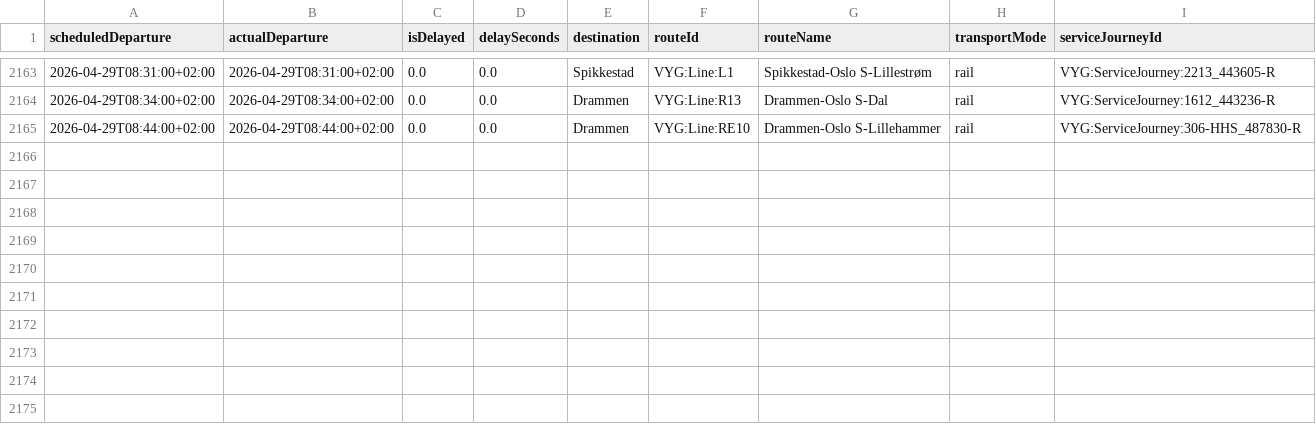
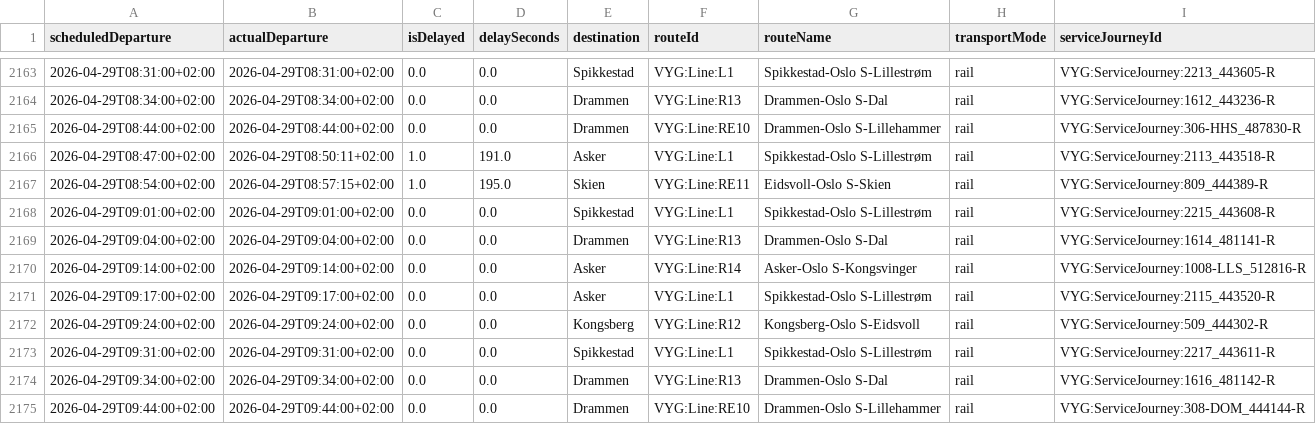
Before and after one commit to simenoddenhansen/togtider, a CSV file: reiser_oslo_sandvika/Alle_reiser_Oslo_Sandvika.csv, drawn as a sheet; only a part is shown, gaps mark what is left out.

```diff
--- a/reiser_oslo_sandvika/Alle_reiser_Oslo_Sandvika.csv
+++ b/reiser_oslo_sandvika/Alle_reiser_Oslo_Sandvika.csv
@@ -2165 +2165,11 @@ scheduledDeparture,actualDeparture,isDelayed,delaySeconds,destination,routeId,ro
 2026-04-29T08:44:00+02:00,2026-04-29T08:44:00+02:00,0.0,0.0,Drammen,VYG:Line:RE10,Drammen-Oslo S-Lillehammer,rail,VYG:ServiceJourney:306-HHS_487830-R
+2026-04-29T08:47:00+02:00,2026-04-29T08:50:11+02:00,1.0,191.0,Asker,VYG:Line:L1,Spikkestad-Oslo S-Lillestrøm,rail,VYG:ServiceJourney:2113_443518-R
+2026-04-29T08:54:00+02:00,2026-04-29T08:57:15+02:00,1.0,195.0,Skien,VYG:Line:RE11,Eidsvoll-Oslo S-Skien,rail,VYG:ServiceJourney:809_444389-R
+2026-04-29T09:01:00+02:00,2026-04-29T09:01:00+02:00,0.0,0.0,Spikkestad,VYG:Line:L1,Spikkestad-Oslo S-Lillestrøm,rail,VYG:ServiceJourney:2215_443608-R
+2026-04-29T09:04:00+02:00,2026-04-29T09:04:00+02:00,0.0,0.0,Drammen,VYG:Line:R13,Drammen-Oslo S-Dal,rail,VYG:ServiceJourney:1614_481141-R
+2026-04-29T09:14:00+02:00,2026-04-29T09:14:00+02:00,0.0,0.0,Asker,VYG:Line:R14,Asker-Oslo S-Kongsvinger,rail,VYG:ServiceJourney:1008-LLS_512816-R
+2026-04-29T09:17:00+02:00,2026-04-29T09:17:00+02:00,0.0,0.0,Asker,VYG:Line:L1,Spikkestad-Oslo S-Lillestrøm,rail,VYG:ServiceJourney:2115_443520-R
+2026-04-29T09:24:00+02:00,2026-04-29T09:24:00+02:00,0.0,0.0,Kongsberg,VYG:Line:R12,Kongsberg-Oslo S-Eidsvoll,rail,VYG:ServiceJourney:509_444302-R
+2026-04-29T09:31:00+02:00,2026-04-29T09:31:00+02:00,0.0,0.0,Spikkestad,VYG:Line:L1,Spikkestad-Oslo S-Lillestrøm,rail,VYG:ServiceJourney:2217_443611-R
+2026-04-29T09:34:00+02:00,2026-04-29T09:34:00+02:00,0.0,0.0,Drammen,VYG:Line:R13,Drammen-Oslo S-Dal,rail,VYG:ServiceJourney:1616_481142-R
+2026-04-29T09:44:00+02:00,2026-04-29T09:44:00+02:00,0.0,0.0,Drammen,VYG:Line:RE10,Drammen-Oslo S-Lillehammer,rail,VYG:ServiceJourney:308-DOM_444144-R
```
Also changed, not shown: reiser_oslo_sandvika/OsloS_til_Sandvika_reiser_siste_timen.csv, 2 other files.
